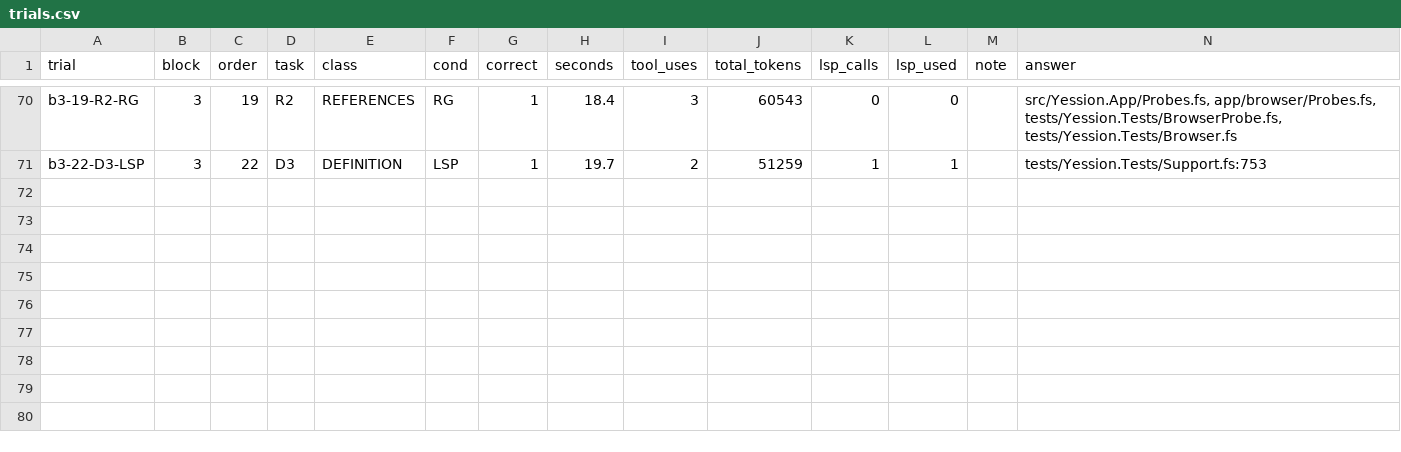
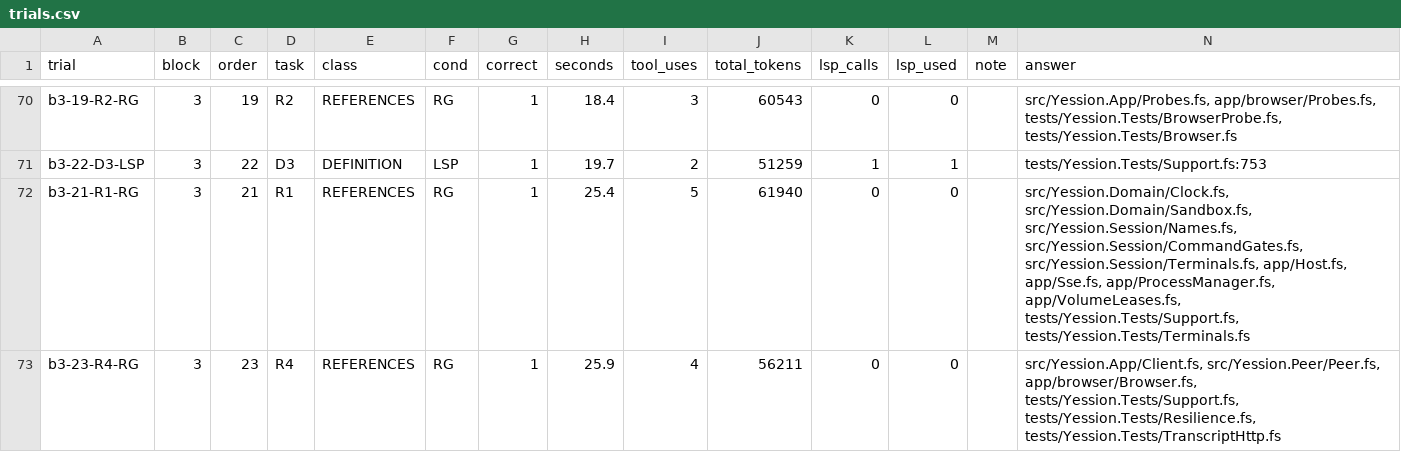
Before and after one commit to trinketworks/yession, a CSV file: experiments/lsp-vs-rg/A/trials.csv, drawn as a sheet; only a part is shown, gaps mark what is left out.

```diff
--- a/experiments/lsp-vs-rg/A/trials.csv
+++ b/experiments/lsp-vs-rg/A/trials.csv
@@ -71 +71,3 @@ b3-19-R2-RG,3,19,R2,REFERENCES,RG,1,18.4,3,60543,0,0,"","src/Yession.App/Probes.
 b3-22-D3-LSP,3,22,D3,DEFINITION,LSP,1,19.7,2,51259,1,1,"","tests/Yession.Tests/Support.fs:753"
+b3-21-R1-RG,3,21,R1,REFERENCES,RG,1,25.4,5,61940,0,0,"","src/Yession.Domain/Clock.fs, src/Yession.Domain/Sandbox.fs, src/Yession.Session/Names.fs, src/Yession.Session/CommandGates.fs, src/Yession.Session/Terminals.fs, app/Host.fs, app/Sse.fs, app/ProcessManager.fs, app/VolumeLeases.fs, tests/Yession.Tests/Support.fs, tests/Yession.Tests/Terminals.fs"
+b3-23-R4-RG,3,23,R4,REFERENCES,RG,1,25.9,4,56211,0,0,"","src/Yession.App/Client.fs, src/Yession.Peer/Peer.fs, app/browser/Browser.fs, tests/Yession.Tests/Support.fs, tests/Yession.Tests/Resilience.fs, tests/Yession.Tests/TranscriptHttp.fs"
```
Also changed, not shown: 2 other files.
